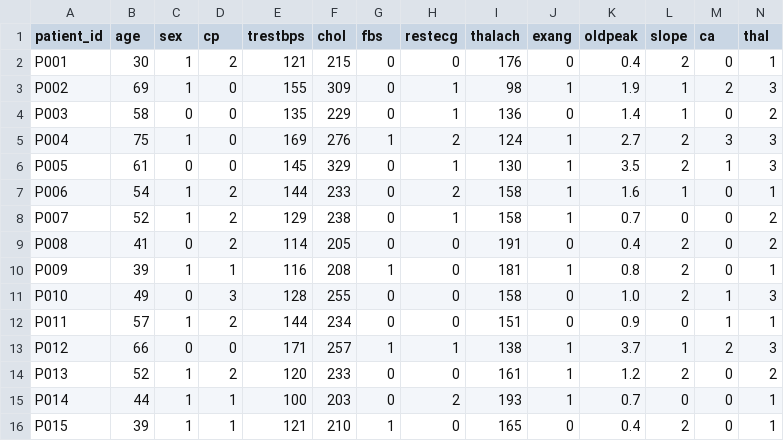
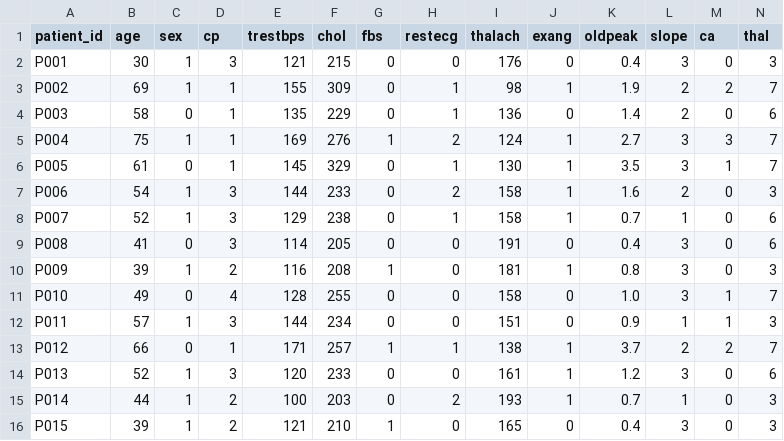
Before and after one commit to Thakurji890/Heart-Disease-Prediction, a CSV file: data/raw/bulk_patients.csv, drawn as a sheet; only a part is shown; the diff covers the shown part only.

Commit message:
Update raw data files: bulk_patients and new_patients

```diff
--- a/data/raw/bulk_patients.csv
+++ b/data/raw/bulk_patients.csv
@@ -1,16 +1,16 @@
 patient_id,age,sex,cp,trestbps,chol,fbs,restecg,thalach,exang,oldpeak,slope,ca,thal
-P001,30,1,2,121,215,0,0,176,0,0.4,2,0,1
-P002,69,1,0,155,309,0,1,98,1,1.9,1,2,3
-P003,58,0,0,135,229,0,1,136,0,1.4,1,0,2
-P004,75,1,0,169,276,1,2,124,1,2.7,2,3,3
-P005,61,0,0,145,329,0,1,130,1,3.5,2,1,3
-P006,54,1,2,144,233,0,2,158,1,1.6,1,0,1
-P007,52,1,2,129,238,0,1,158,1,0.7,0,0,2
-P008,41,0,2,114,205,0,0,191,0,0.4,2,0,2
-P009,39,1,1,116,208,1,0,181,1,0.8,2,0,1
-P010,49,0,3,128,255,0,0,158,0,1.0,2,1,3
-P011,57,1,2,144,234,0,0,151,0,0.9,0,1,1
-P012,66,0,0,171,257,1,1,138,1,3.7,1,2,3
-P013,52,1,2,120,233,0,0,161,1,1.2,2,0,2
-P014,44,1,1,100,203,0,2,193,1,0.7,0,0,1
-P015,39,1,1,121,210,1,0,165,0,0.4,2,0,1
+P001,30,1,3,121,215,0,0,176,0,0.4,3,0,3
+P002,69,1,1,155,309,0,1,98,1,1.9,2,2,7
+P003,58,0,1,135,229,0,1,136,0,1.4,2,0,6
+P004,75,1,1,169,276,1,2,124,1,2.7,3,3,7
+P005,61,0,1,145,329,0,1,130,1,3.5,3,1,7
+P006,54,1,3,144,233,0,2,158,1,1.6,2,0,3
+P007,52,1,3,129,238,0,1,158,1,0.7,1,0,6
+P008,41,0,3,114,205,0,0,191,0,0.4,3,0,6
+P009,39,1,2,116,208,1,0,181,1,0.8,3,0,3
+P010,49,0,4,128,255,0,0,158,0,1.0,3,1,7
+P011,57,1,3,144,234,0,0,151,0,0.9,1,1,3
+P012,66,0,1,171,257,1,1,138,1,3.7,2,2,7
+P013,52,1,3,120,233,0,0,161,1,1.2,3,0,6
+P014,44,1,2,100,203,0,2,193,1,0.7,1,0,3
+P015,39,1,2,121,210,1,0,165,0,0.4,3,0,3
```
Also changed, not shown: 105 edited cells elsewhere in this file, 1 other file.
